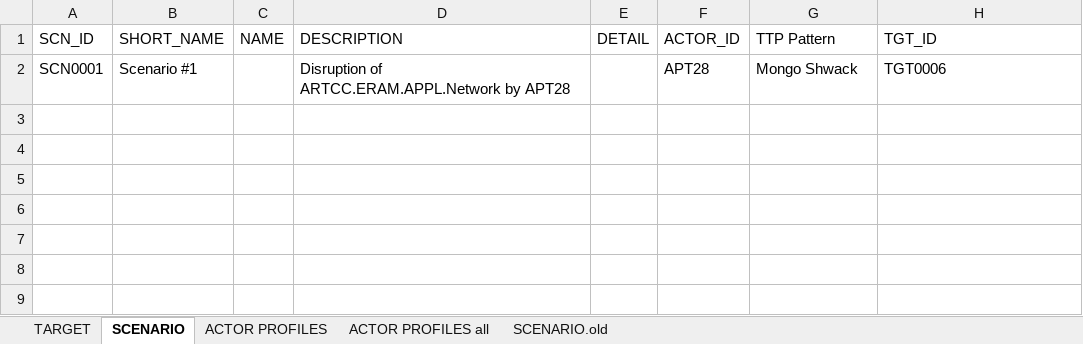
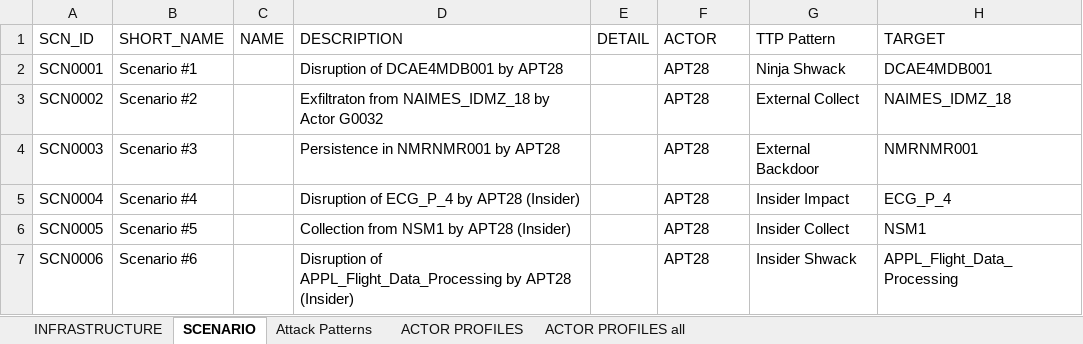
Before and after one commit to mitre/CICAT, an Excel workbook: data/SCENARIOS.xlsx, sheet SCENARIO, drawn as a sheet; values as stored, in another font and other column widths than the file's, no borders; the diff names each change by its address in the sheet, - before the commit and + after, or states it on an @@ line.

Commit message:
Replace SCENARIOS.xlsx

```diff
--- a/data/SCENARIOS.xlsx (sheet SCENARIO)
+++ b/data/SCENARIOS.xlsx (sheet SCENARIO)
-sheet tab: TARGET
-sheet tab: SCENARIO.old
+sheet tab: INFRASTRUCTURE
+sheet tab: Attack Patterns
-F1: ACTOR_ID
+F1: ACTOR
-H1: TGT_ID
+H1: TARGET
-D2 (DESCRIPTION): Disruption of ARTCC.ERAM.APPL.Network by APT28
+D2 (DESCRIPTION): Disruption of DCAE4MDB001 by APT28
-G2 (TTP Pattern): Mongo Shwack
+G2 (TTP Pattern): Ninja Shwack
-H2 (TARGET): TGT0006
+H2 (TARGET): DCAE4MDB001
+row 3: SCN0002 | Scenario #2 |  | Exfiltraton from NAIMES_IDMZ_18 by Actor G0032 |  | APT28 | External Collect | NAIMES_IDMZ_18
+row 4: SCN0003 | Scenario #3 |  | Persistence in NMRNMR001 by APT28 |  | APT28 | External Backdoor | NMRNMR001
+row 5: SCN0004 | Scenario #4 |  | Disruption of ECG_P_4 by APT28 (Insider) |  | APT28 | Insider Impact | ECG_P_4
+row 6: SCN0005 | Scenario #5 |  | Collection from NSM1 by APT28 (Insider) |  | APT28 | Insider Collect | NSM1
+row 7: SCN0006 | Scenario #6 |  | Disruption of APPL_Flight_Data_Processing by APT28 (Insider) |  | APT28 | Insider Shwack | APPL_Flight_Data_Processing
```
